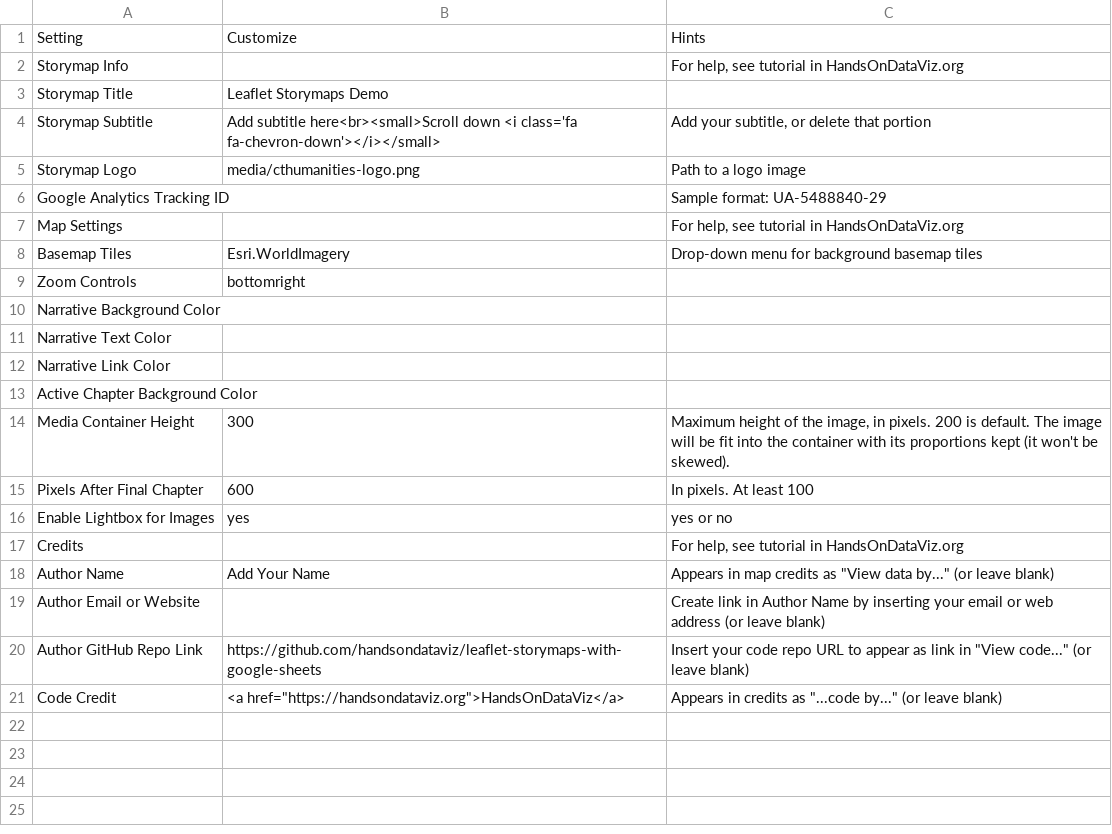
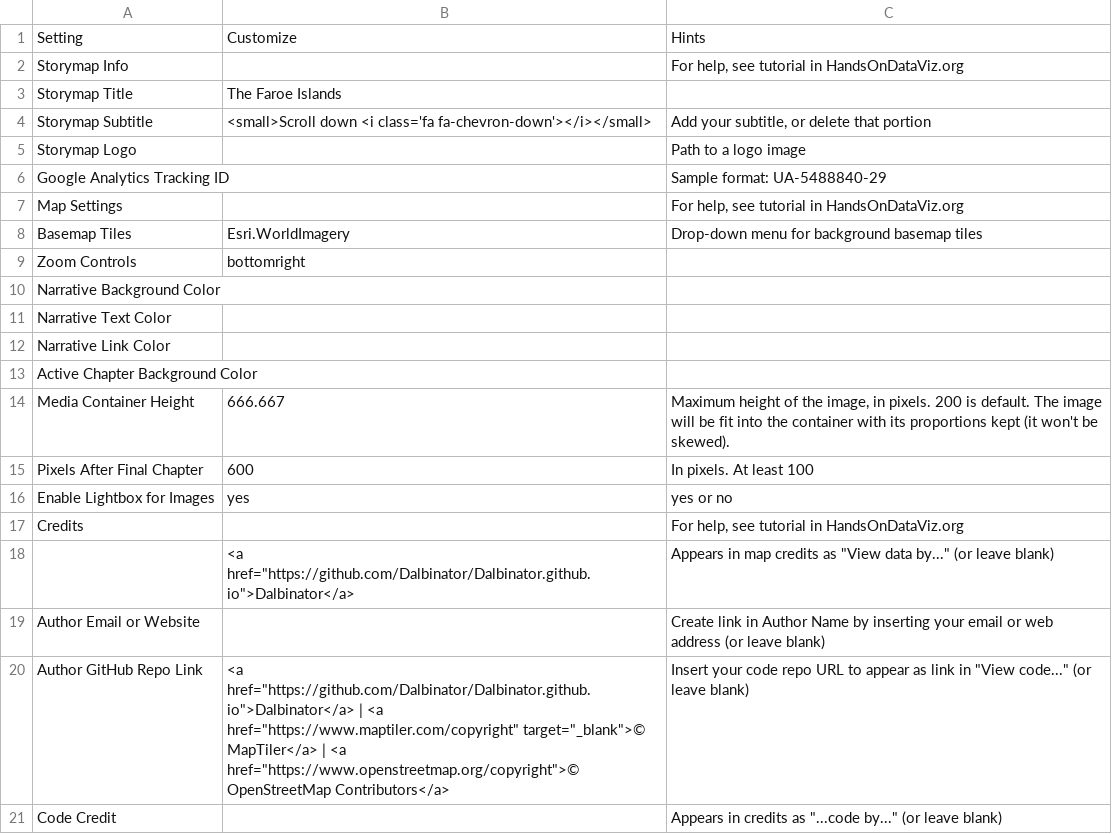
Before and after one commit to Dalbinator/Dalbinator.github.io, a CSV file: original/csv/Options.csv, drawn as a sheet.

```diff
--- a/original/csv/Options.csv
+++ b/original/csv/Options.csv
@@ -2,5 +2,5 @@ Setting,Customize,Hints
 Storymap Info,,"For help, see tutorial in HandsOnDataViz.org"
-Storymap Title,Leaflet Storymaps Demo,
-Storymap Subtitle,Add subtitle here<br><small>Scroll down <i class='fa fa-chevron-down'></i></small>,"Add your subtitle, or delete that portion"
-Storymap Logo,media/cthumanities-logo.png,Path to a logo image
+Storymap Title,The Faroe Islands,
+Storymap Subtitle,<small>Scroll down <i class='fa fa-chevron-down'></i></small>,"Add your subtitle, or delete that portion"
+Storymap Logo,,Path to a logo image
 Google Analytics Tracking ID,,Sample format: UA-5488840-29
@@ -13,3 +13,3 @@ Narrative Link Color,,
 Active Chapter Background Color,,
-Media Container Height,300,"Maximum height of the image, in pixels. 200 is default. The image will be fit into the container with its proportions kept (it won't be skewed)."
+Media Container Height,666.667,"Maximum height of the image, in pixels. 200 is default. The image will be fit into the container with its proportions kept (it won't be skewed)."
 Pixels After Final Chapter,600,In pixels. At least 100
@@ -17,5 +17,5 @@ Enable Lightbox for Images,yes,yes or no
 Credits,,"For help, see tutorial in HandsOnDataViz.org"
-Author Name,Add Your Name,"Appears in map credits as ""View data by..."" (or leave blank)"
+,"<a href=""https://github.com/Dalbinator/Dalbinator.github.io"">Dalbinator</a>","Appears in map credits as ""View data by..."" (or leave blank)"
 Author Email or Website,,Create link in Author Name by inserting your email or web address (or leave blank)
-Author GitHub Repo Link,https://github.com/handsondataviz/leaflet-storymaps-with-google-sheets,"Insert your code repo URL to appear as link in ""View code..."" (or leave blank)"
-Code Credit,"<a href=""https://handsondataviz.org"">HandsOnDataViz</a>","Appears in credits as ""...code by..."" (or leave blank)"
+Author GitHub Repo Link,"<a href=""https://github.com/Dalbinator/Dalbinator.github.io"">Dalbinator</a> | <a href=""https://www.maptiler.com/copyright"" target=""_blank"">© MapTiler</a> | <a href=""https://www.openstreetmap.org/copyright"">© OpenStreetMap Contributors</a>","Insert your code repo URL to appear as link in ""View code..."" (or leave blank)"
+Code Credit,,"Appears in credits as ""...code by..."" (or leave blank)"
```
Also changed, not shown: faroe-islands/csv/Chapters.csv, 38 other files.
